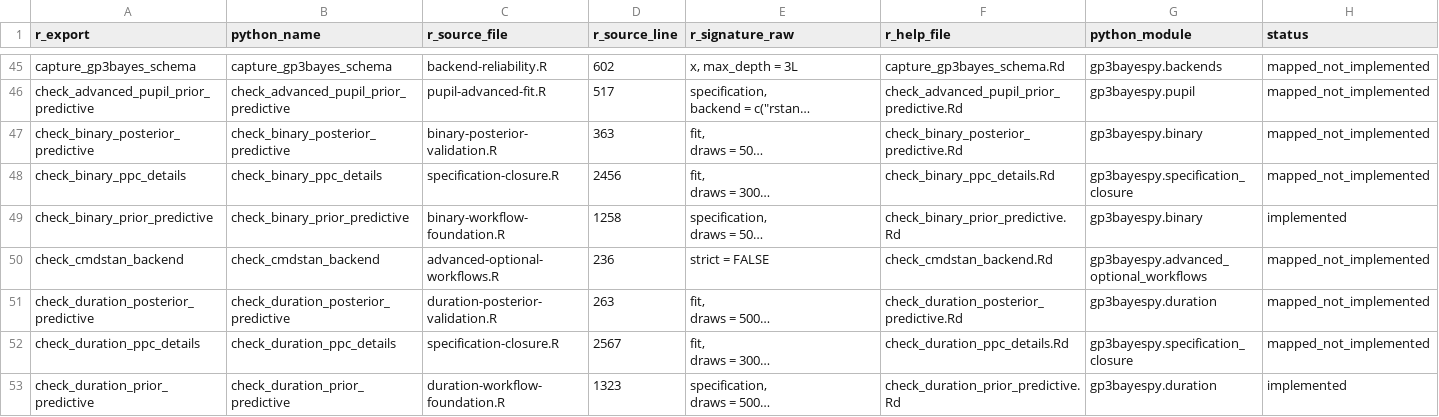
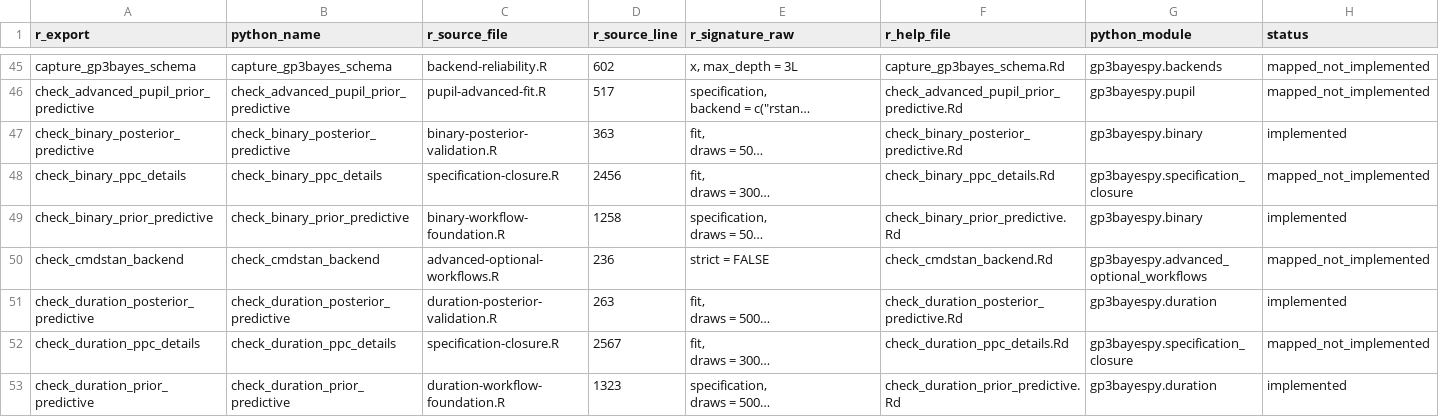
Before and after one commit to stefanosbalaskas/gp3bayespy, a CSV file: src/gp3bayespy/_reference/function_map.csv, drawn as a sheet; only a part is shown, gaps mark what is left out; long unchanged cells end in …; the diff names each change by its address in the sheet, - before the commit and + after, or states it on an @@ line.

```diff
--- a/src/gp3bayespy/_reference/function_map.csv
+++ b/src/gp3bayespy/_reference/function_map.csv
-H47 (status): mapped_not_implemented
+H47 (status): implemented
-H51 (status): mapped_not_implemented
+H51 (status): implemented
```
Also changed, not shown: dev/parity/function_map.csv, 6 other files.
